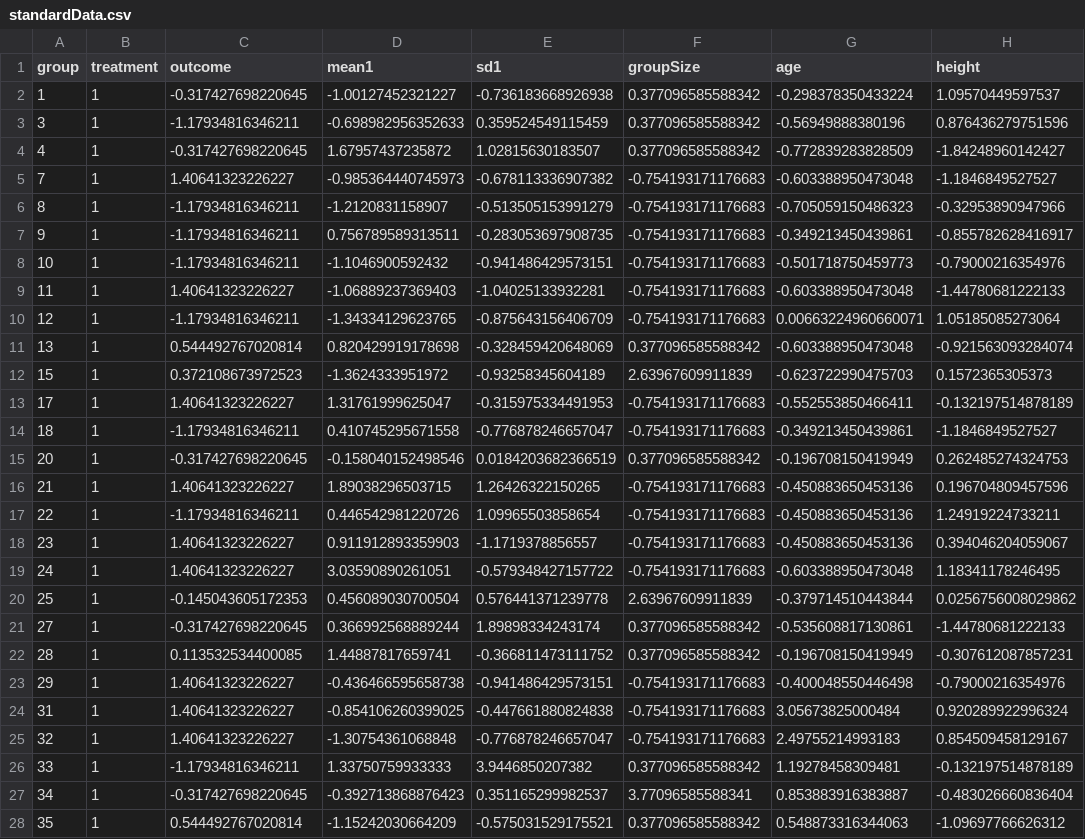
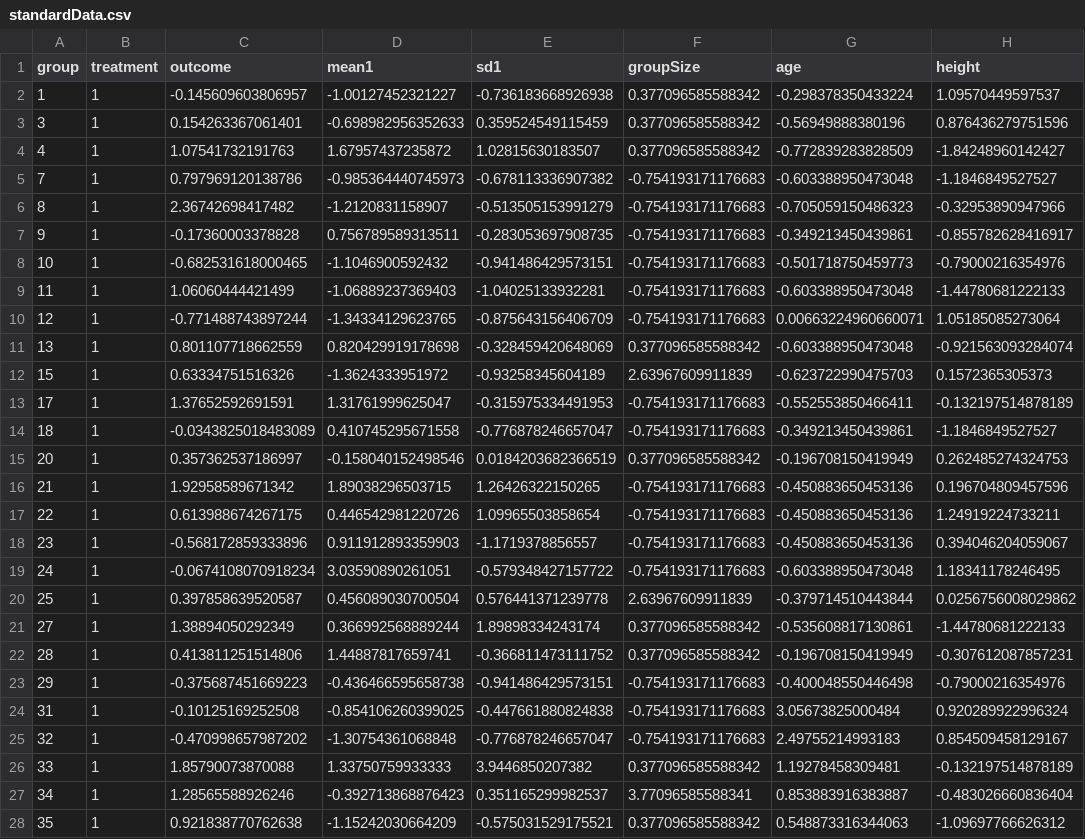
Before and after one commit to danielgstephenson/peer-pressure-drink-ml, a CSV file: data/standardData.csv, drawn as a sheet; only a part is shown; the diff covers the shown part only; the diff names each change by its address in the sheet, - before the commit and + after, or states it on an @@ line.

```diff
--- a/data/standardData.csv
+++ b/data/standardData.csv
-C2 (outcome): -0.317427698220645
+C2 (outcome): -0.145609603806957
-C3 (outcome): -1.17934816346211
+C3 (outcome): 0.154263367061401
-C4 (outcome): -0.317427698220645
+C4 (outcome): 1.07541732191763
-C5 (outcome): 1.40641323226227
+C5 (outcome): 0.797969120138786
-C6 (outcome): -1.17934816346211
+C6 (outcome): 2.36742698417482
-C7 (outcome): -1.17934816346211
+C7 (outcome): -0.17360003378828
-C8 (outcome): -1.17934816346211
+C8 (outcome): -0.682531618000465
-C9 (outcome): 1.40641323226227
+C9 (outcome): 1.06060444421499
-C10 (outcome): -1.17934816346211
+C10 (outcome): -0.771488743897244
-C11 (outcome): 0.544492767020814
+C11 (outcome): 0.801107718662559
-C12 (outcome): 0.372108673972523
+C12 (outcome): 0.63334751516326
-C13 (outcome): 1.40641323226227
+C13 (outcome): 1.37652592691591
-C14 (outcome): -1.17934816346211
+C14 (outcome): -0.0343825018483089
-C15 (outcome): -0.317427698220645
+C15 (outcome): 0.357362537186997
-C16 (outcome): 1.40641323226227
+C16 (outcome): 1.92958589671342
-C17 (outcome): -1.17934816346211
+C17 (outcome): 0.613988674267175
-C18 (outcome): 1.40641323226227
+C18 (outcome): -0.568172859333896
-C19 (outcome): 1.40641323226227
+C19 (outcome): -0.0674108070918234
-C20 (outcome): -0.145043605172353
+C20 (outcome): 0.397858639520587
-C21 (outcome): -0.317427698220645
+C21 (outcome): 1.38894050292349
-C22 (outcome): 0.113532534400085
+C22 (outcome): 0.413811251514806
-C23 (outcome): 1.40641323226227
+C23 (outcome): -0.375687451669223
-C24 (outcome): 1.40641323226227
+C24 (outcome): -0.10125169252508
-C25 (outcome): 1.40641323226227
+C25 (outcome): -0.470998657987202
-C26 (outcome): -1.17934816346211
+C26 (outcome): 1.85790073870088
-C27 (outcome): -0.317427698220645
+C27 (outcome): 1.28565588926246
-C28 (outcome): 0.544492767020814
+C28 (outcome): 0.921838770762638
```
Also changed, not shown: 66 edited cells elsewhere in this file, data/groupData.csv, 2 other files.
